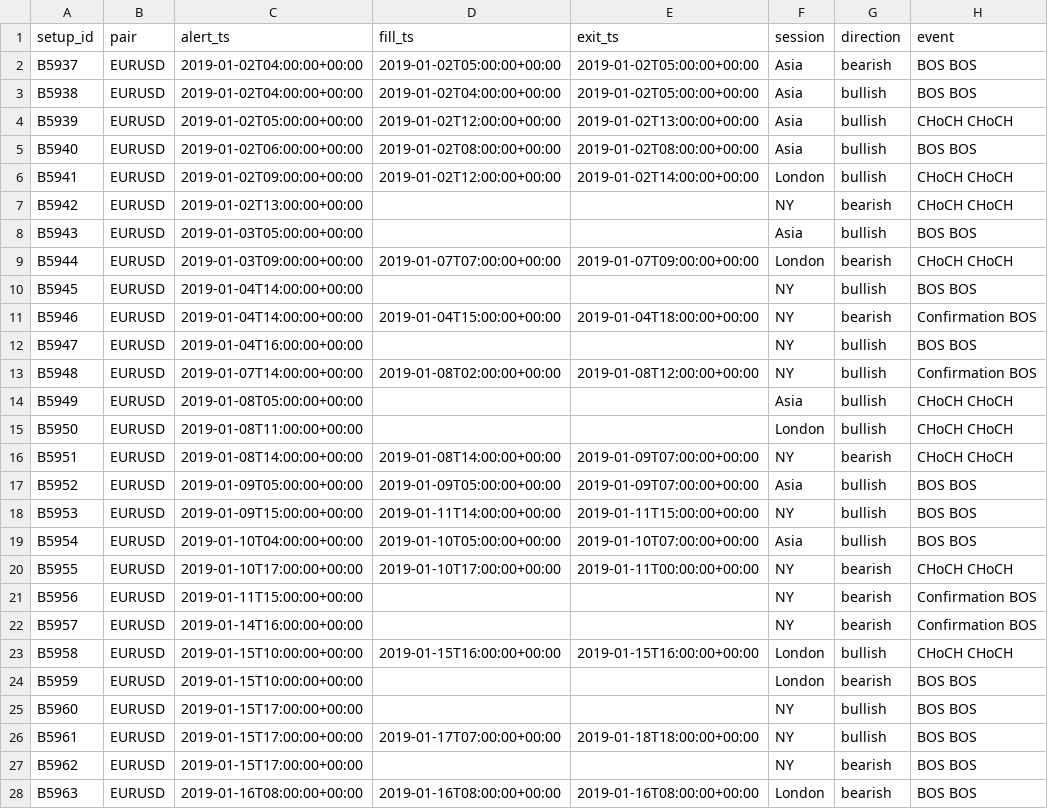
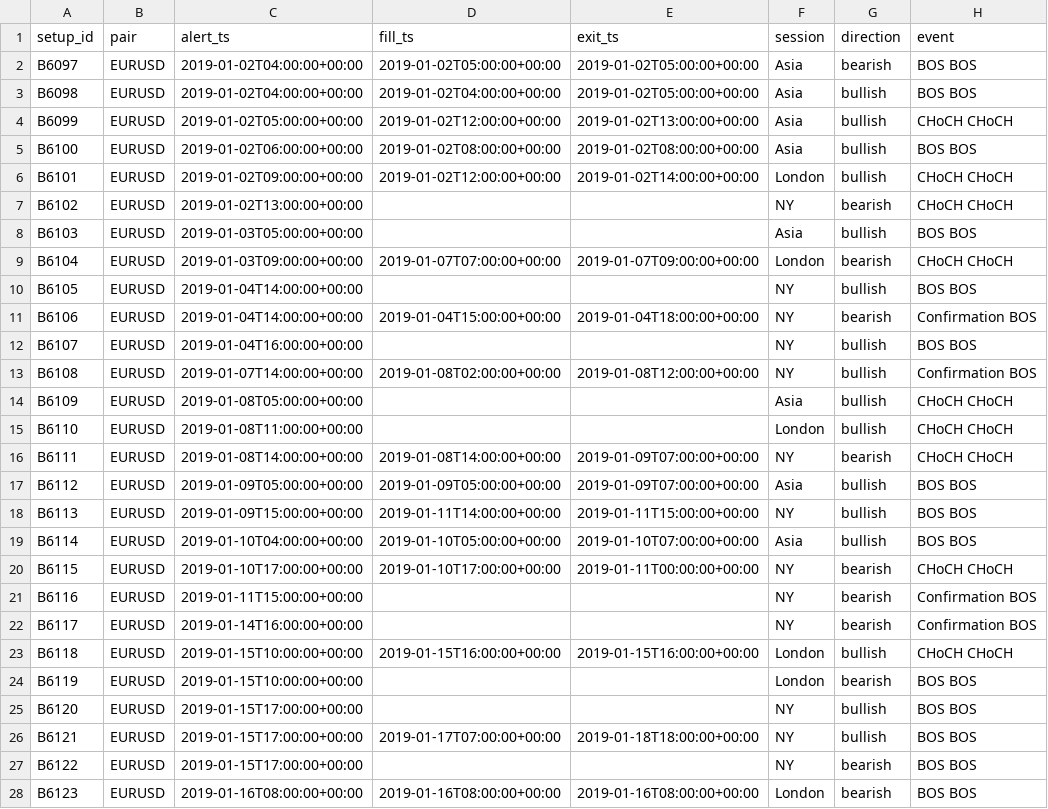
Before and after one commit to avinashsomjani23-workflow/trading-alerts, a CSV file: backtest/results/h1only_20190101_20190131/trades.csv, drawn as a sheet; only a part is shown; the diff covers the shown part only; the diff names each change by its address in the sheet, - before the commit and + after, or states it on an @@ line.

Commit message:
Backtest logs: h1only_20190101_20190131 [skip ci]

```diff
--- a/backtest/results/h1only_20190101_20190131/trades.csv
+++ b/backtest/results/h1only_20190101_20190131/trades.csv
-A2 (setup_id): B5937
+A2 (setup_id): B6097
-A3 (setup_id): B5938
+A3 (setup_id): B6098
-A4 (setup_id): B5939
+A4 (setup_id): B6099
-A5 (setup_id): B5940
+A5 (setup_id): B6100
-A6 (setup_id): B5941
+A6 (setup_id): B6101
-A7 (setup_id): B5942
+A7 (setup_id): B6102
-A8 (setup_id): B5943
+A8 (setup_id): B6103
-A9 (setup_id): B5944
+A9 (setup_id): B6104
-A10 (setup_id): B5945
+A10 (setup_id): B6105
-A11 (setup_id): B5946
+A11 (setup_id): B6106
-A12 (setup_id): B5947
+A12 (setup_id): B6107
-A13 (setup_id): B5948
+A13 (setup_id): B6108
-A14 (setup_id): B5949
+A14 (setup_id): B6109
-A15 (setup_id): B5950
+A15 (setup_id): B6110
-A16 (setup_id): B5951
+A16 (setup_id): B6111
-A17 (setup_id): B5952
+A17 (setup_id): B6112
-A18 (setup_id): B5953
+A18 (setup_id): B6113
-A19 (setup_id): B5954
+A19 (setup_id): B6114
-A20 (setup_id): B5955
+A20 (setup_id): B6115
-A21 (setup_id): B5956
+A21 (setup_id): B6116
-A22 (setup_id): B5957
+A22 (setup_id): B6117
-A23 (setup_id): B5958
+A23 (setup_id): B6118
-A24 (setup_id): B5959
+A24 (setup_id): B6119
-A25 (setup_id): B5960
+A25 (setup_id): B6120
-A26 (setup_id): B5961
+A26 (setup_id): B6121
-A27 (setup_id): B5962
+A27 (setup_id): B6122
-A28 (setup_id): B5963
+A28 (setup_id): B6123
```
Also changed, not shown: 133 edited cells elsewhere in this file, 7 other files.
